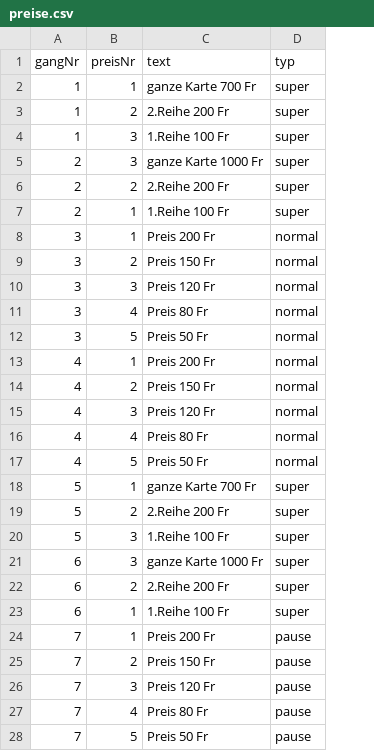
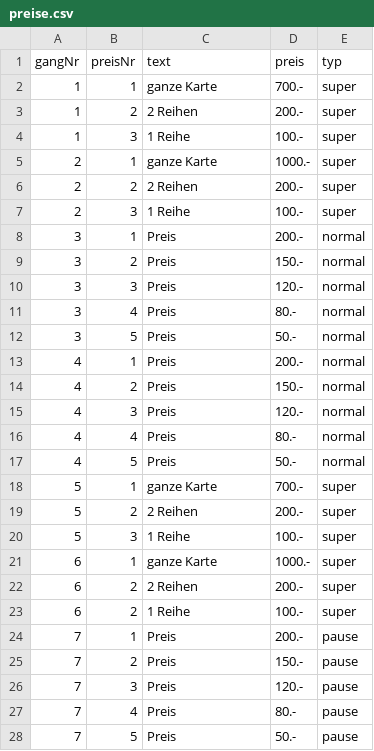
Before and after one commit to RemoMisteli/HGOLotto-master, a CSV file: preise/preise.csv, drawn as a sheet; only a part is shown; the diff covers the shown part only; the diff names each change by its address in the sheet, - before the commit and + after, or states it on an @@ line.

```diff
--- a/preise/preise.csv
+++ b/preise/preise.csv
+column D (preis), rows 2-28: 700.- | 200.- | 100.- | 1000.- | 200.- | 100.- | 200.- | 150.- | 120.- | 80.- | 50.- | 200.- | 150.- | 120.- | 80.- | 50.- | 700.- | 200.- | 100.- | 1000.- | 200.- | 100.- | 200.- | 150.- | 120.- | 80.- | 50.-
-C2 (text): ganze Karte 700 Fr
+C2 (text): ganze Karte
-C3 (text): 2.Reihe 200 Fr
+C3 (text): 2 Reihen
-C4 (text): 1.Reihe 100 Fr
+C4 (text): 1 Reihe
-B5 (preisNr): 3
+B5 (preisNr): 1
-C5 (text): ganze Karte 1000 Fr
+C5 (text): ganze Karte
-C6 (text): 2.Reihe 200 Fr
+C6 (text): 2 Reihen
-B7 (preisNr): 1
+B7 (preisNr): 3
-C7 (text): 1.Reihe 100 Fr
+C7 (text): 1 Reihe
-C8 (text): Preis 200 Fr
+C8 (text): Preis
-C9 (text): Preis 150 Fr
+C9 (text): Preis
-C10 (text): Preis 120 Fr
+C10 (text): Preis
-C11 (text): Preis 80 Fr
+C11 (text): Preis
-C12 (text): Preis 50 Fr
+C12 (text): Preis
-C13 (text): Preis 200 Fr
+C13 (text): Preis
-C14 (text): Preis 150 Fr
+C14 (text): Preis
-C15 (text): Preis 120 Fr
+C15 (text): Preis
-C16 (text): Preis 80 Fr
+C16 (text): Preis
-C17 (text): Preis 50 Fr
+C17 (text): Preis
-C18 (text): ganze Karte 700 Fr
+C18 (text): ganze Karte
-C19 (text): 2.Reihe 200 Fr
+C19 (text): 2 Reihen
-C20 (text): 1.Reihe 100 Fr
+C20 (text): 1 Reihe
-B21 (preisNr): 3
+B21 (preisNr): 1
-C21 (text): ganze Karte 1000 Fr
+C21 (text): ganze Karte
-C22 (text): 2.Reihe 200 Fr
+C22 (text): 2 Reihen
-B23 (preisNr): 1
+B23 (preisNr): 2
-C23 (text): 1.Reihe 100 Fr
+C23 (text): 1 Reihe
-C24 (text): Preis 200 Fr
+C24 (text): Preis
-C25 (text): Preis 150 Fr
+C25 (text): Preis
-C26 (text): Preis 120 Fr
+C26 (text): Preis
-C27 (text): Preis 80 Fr
+C27 (text): Preis
-C28 (text): Preis 50 Fr
+C28 (text): Preis
```
Also changed, not shown: 60 edited cells elsewhere in this file, 2 other files.
